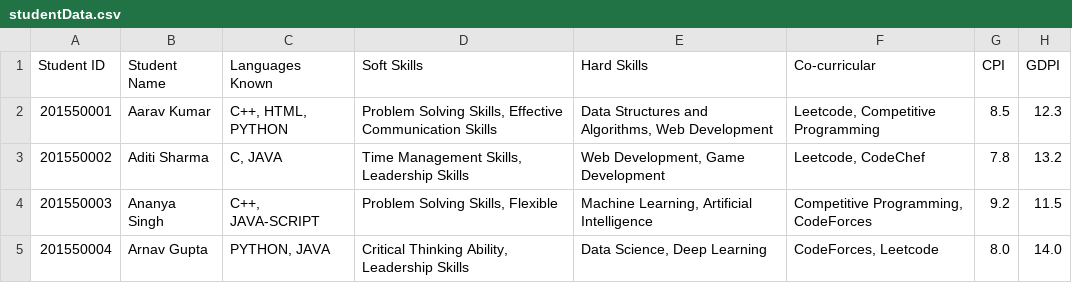
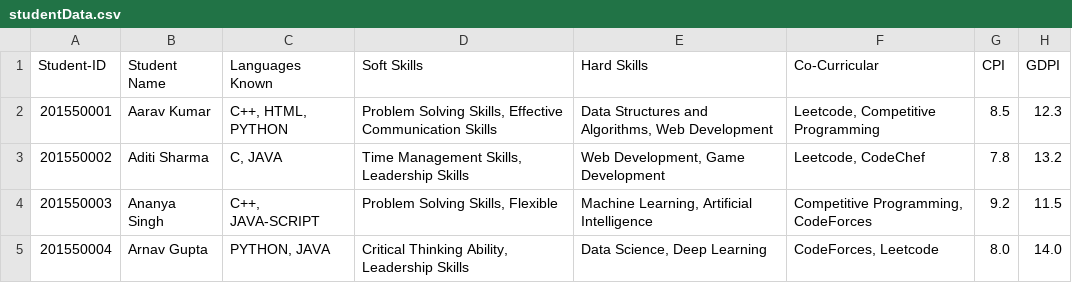
Before and after one commit to konpeeyush/BTech-Major-Project, a CSV file: assets/studentData.csv, drawn as a sheet; only a part is shown.

```diff
--- a/assets/studentData.csv
+++ b/assets/studentData.csv
@@ -1,2 +1,2 @@
-Student ID ,Student Name    ,Languages Known             ,Soft Skills                                                 ,Hard Skills                                               ,Co-curricular                         ,CPI ,GDPI
+Student-ID ,Student Name    ,Languages Known             ,Soft Skills                                                 ,Hard Skills                                               ,Co-Curricular                         ,CPI ,GDPI
  201550001 ,Aarav Kumar     ,"C++, HTML, PYTHON"         ,"Problem Solving Skills, Effective Communication Skills"    ,"Data Structures and Algorithms, Web Development"         ,"Leetcode, Competitive Programming"   ,8.5 ,12.3
```
Also changed, not shown: 12 other files.
